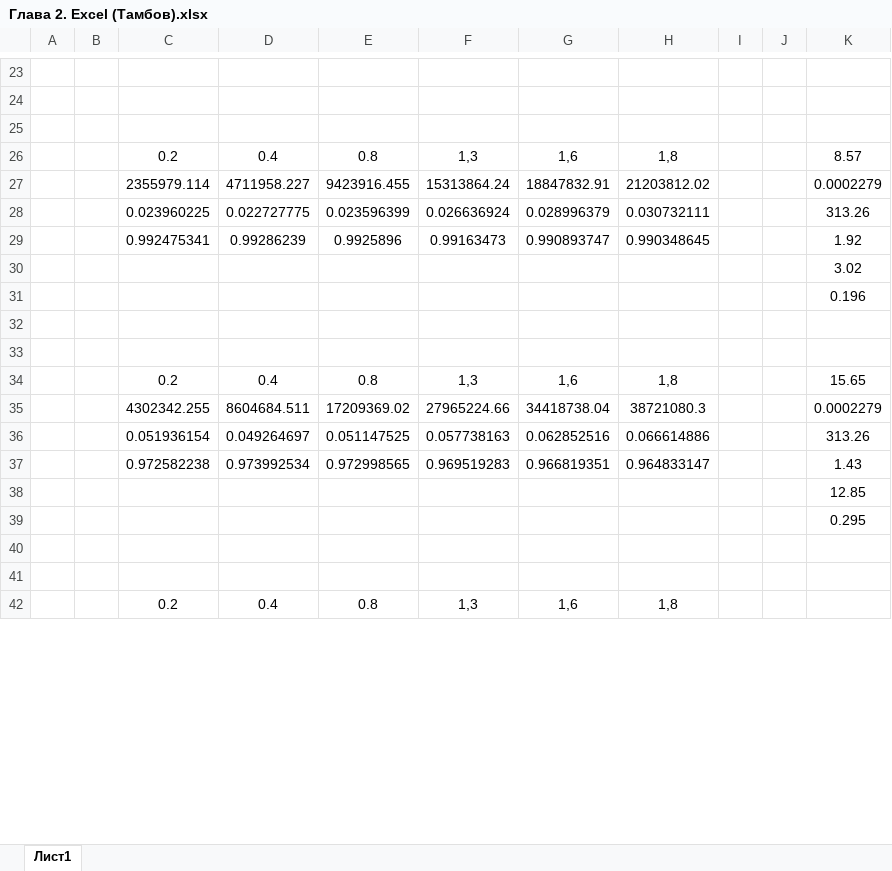
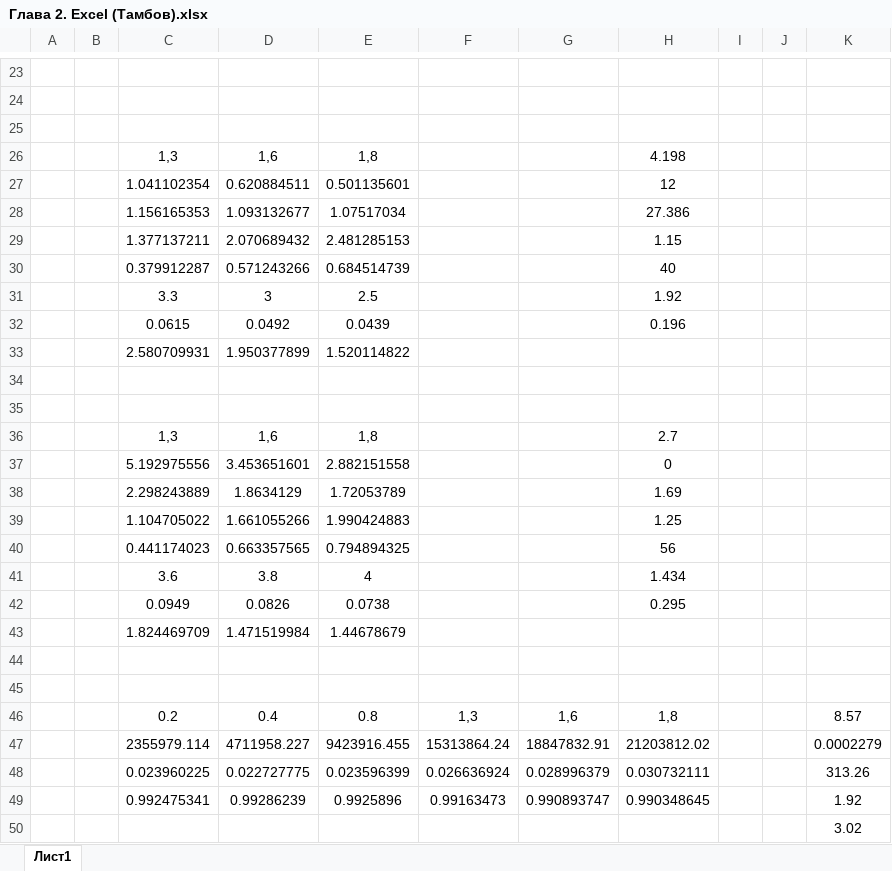
Before and after one commit to SuperSLD/AeroKursach, an Excel workbook: Тамбов/Глава 2. Excel (Тамбов).xlsx, sheet Лист1, drawn as a sheet; only a part is shown, gaps mark what is left out; the shorter side is filled out with more unchanged rows; values as stored, in another font and other column widths than the file's, no borders; charts and pictures not drawn; the diff covers the shown part only; the diff names each change by its address in the sheet, - before the commit and + after, or states it on an @@ line.

```diff
--- a/Тамбов/Глава 2. Excel (Тамбов).xlsx (sheet Лист1)
+++ b/Тамбов/Глава 2. Excel (Тамбов).xlsx (sheet Лист1)
+row 26:  |  | 1,3 | 1,6 | 1,8 |  |  | 4.198
+row 27:  |  | 1.041102354 | 0.620884511 | 0.501135601 |  |  | 12
+row 28:  |  | 1.156165353 | 1.093132677 | 1.07517034 |  |  | 27.386
+row 29:  |  | 1.377137211 | 2.070689432 | 2.481285153 |  |  | 1.15
+row 30:  |  | 0.379912287 | 0.571243266 | 0.684514739 |  |  | 40
+row 31:  |  | 3.3 | 3 | 2.5 |  |  | 1.92
+row 32:  |  | 0.0615 | 0.0492 | 0.0439 |  |  | 0.196
+row 33:  |  | 2.580709931 | 1.950377899 | 1.520114822
+row 34: (empty)
+row 35: (empty)
+row 36:  |  | 1,3 | 1,6 | 1,8 |  |  | 2.7
+row 37:  |  | 5.192975556 | 3.453651601 | 2.882151558 |  |  | 0
+row 38:  |  | 2.298243889 | 1.8634129 | 1.72053789 |  |  | 1.69
+row 39:  |  | 1.104705022 | 1.661055266 | 1.990424883 |  |  | 1.25
+row 40:  |  | 0.441174023 | 0.663357565 | 0.794894325 |  |  | 56
+row 41:  |  | 3.6 | 3.8 | 4 |  |  | 1.434
+row 42:  |  | 0.0949 | 0.0826 | 0.0738 |  |  | 0.295
+row 43:  |  | 1.824469709 | 1.471519984 | 1.44678679
+row 44: (empty)
+row 45: (empty)
```
Also changed, not shown: 18 edited cells elsewhere in this sheet, formulas that keep their value, charts or pictures, 6 other files.
